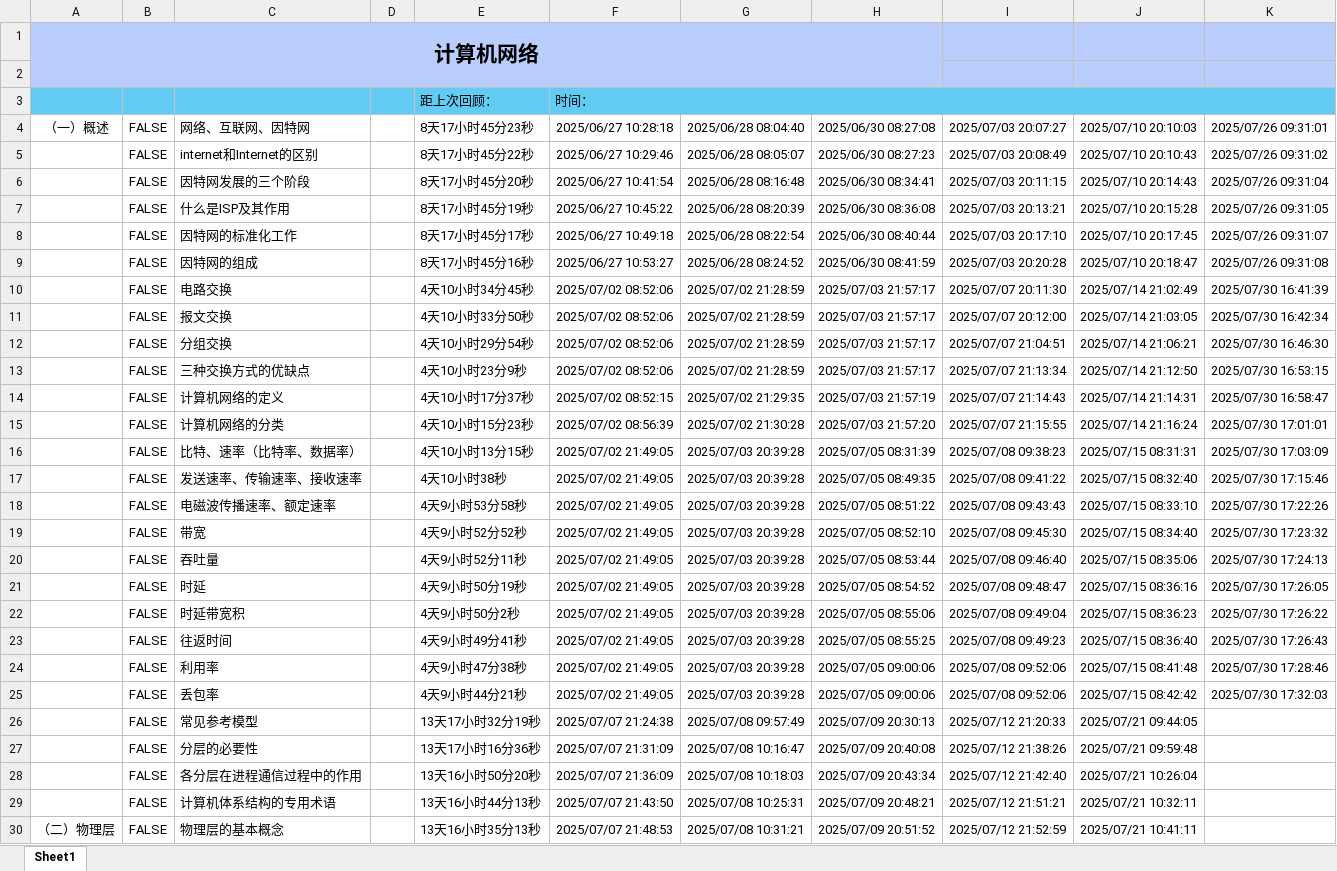
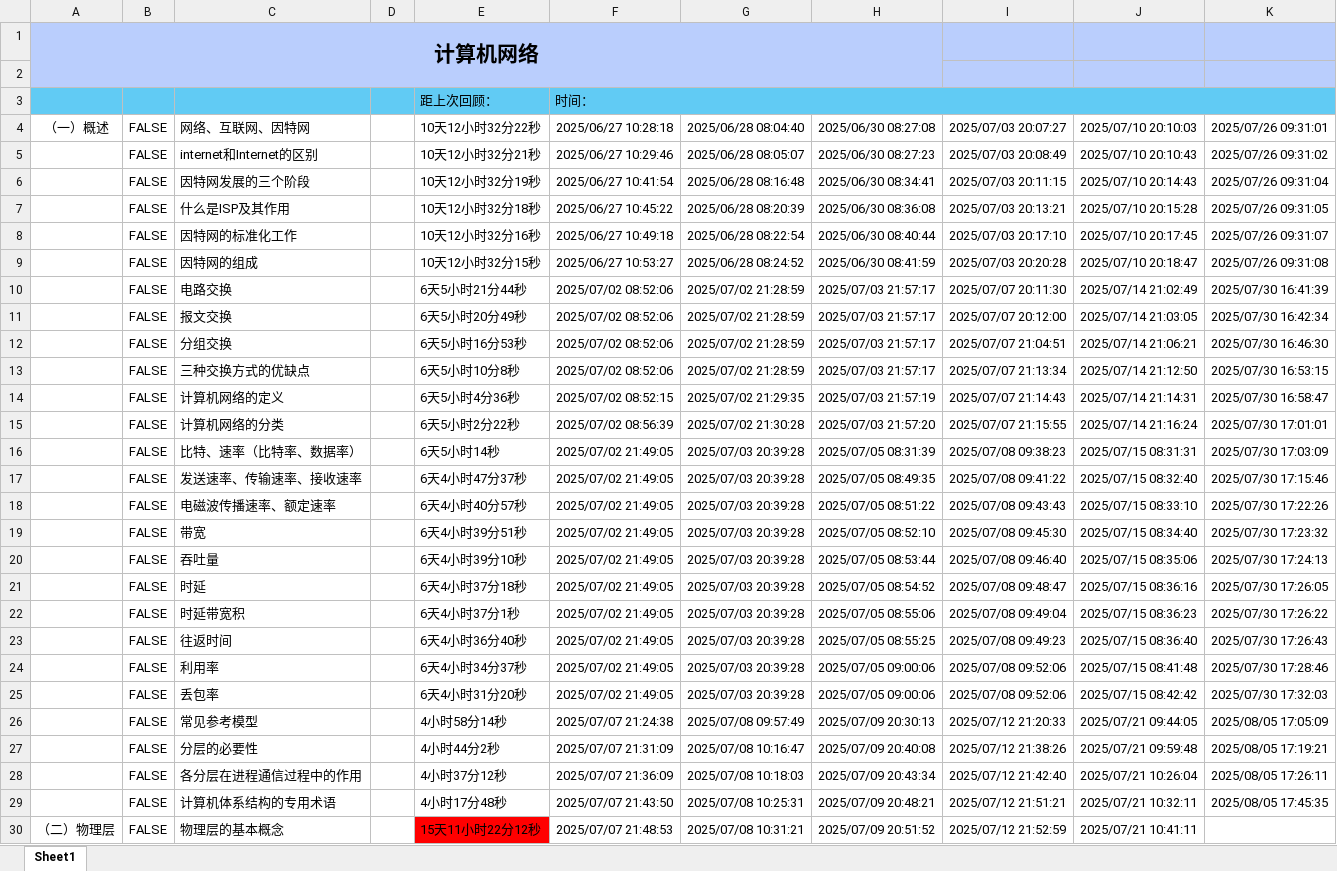
Before and after one commit to starfruit-gh/BasicKnowledge_checklist, an Excel workbook: 计算机网络.xlsm, sheet Sheet1, drawn as a sheet; only a part is shown; values as stored, in another font and other column widths than the file's, no borders; charts and pictures not drawn; the diff covers the shown part only; the diff names each change by its address in the sheet, - before the commit and + after, or states it on an @@ line.

```diff
--- a/计算机网络.xlsm (sheet Sheet1)
+++ b/计算机网络.xlsm (sheet Sheet1)
-E4: 8天17小时45分23秒
+E4: 10天12小时32分22秒
-E5: 8天17小时45分22秒
+E5: 10天12小时32分21秒
-E6: 8天17小时45分20秒
+E6: 10天12小时32分19秒
-E7: 8天17小时45分19秒
+E7: 10天12小时32分18秒
-E8: 8天17小时45分17秒
+E8: 10天12小时32分16秒
-E9: 8天17小时45分16秒
+E9: 10天12小时32分15秒
-E10: 4天10小时34分45秒
+E10: 6天5小时21分44秒
-E11: 4天10小时33分50秒
+E11: 6天5小时20分49秒
-E12: 4天10小时29分54秒
+E12: 6天5小时16分53秒
-E13: 4天10小时23分9秒
+E13: 6天5小时10分8秒
-E14: 4天10小时17分37秒
+E14: 6天5小时4分36秒
-E15: 4天10小时15分23秒
+E15: 6天5小时2分22秒
-E16: 4天10小时13分15秒
+E16: 6天5小时14秒
-E17: 4天10小时38秒
+E17: 6天4小时47分37秒
-E18: 4天9小时53分58秒
+E18: 6天4小时40分57秒
-E19: 4天9小时52分52秒
+E19: 6天4小时39分51秒
-E20: 4天9小时52分11秒
+E20: 6天4小时39分10秒
-E21: 4天9小时50分19秒
+E21: 6天4小时37分18秒
-E22: 4天9小时50分2秒
+E22: 6天4小时37分1秒
-E23: 4天9小时49分41秒
+E23: 6天4小时36分40秒
-E24: 4天9小时47分38秒
+E24: 6天4小时34分37秒
-E25: 4天9小时44分21秒
+E25: 6天4小时31分20秒
-E26: 13天17小时32分19秒
+E26: 4小时58分14秒
-K26: (empty)
+K26: 2025/08/05 17:05:09
-E27: 13天17小时16分36秒
+E27: 4小时44分2秒
-K27: (empty)
+K27: 2025/08/05 17:19:21
-E28: 13天16小时50分20秒
+E28: 4小时37分12秒
-K28: (empty)
+K28: 2025/08/05 17:26:11
-E29: 13天16小时44分13秒
+E29: 4小时17分48秒
-K29: (empty)
+K29: 2025/08/05 17:45:35
-E30: 13天16小时35分13秒
+E30: 15天11小时22分12秒
-E30 fill: none
+E30 fill: #FF0000
```
Also changed, not shown: 46 edited cells and cell formats elsewhere in this sheet, 1 other file.
